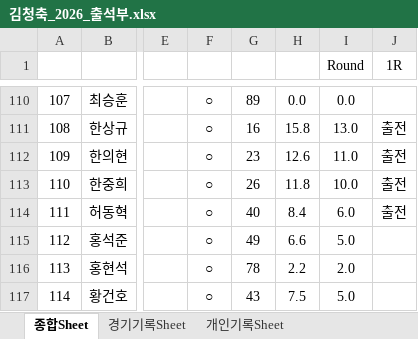
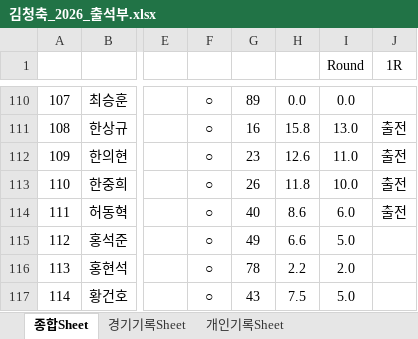
Before and after one commit to winclead/FCKCC, an Excel workbook: 김청축_2026_출석부.xlsx, sheet 종합Sheet, drawn as a sheet; only a part is shown, gaps mark what is left out; values as stored, in another font and other column widths than the file's, no borders; conditional formats not drawn; the diff names each change by its address in the sheet, - before the commit and + after, or states it on an @@ line.

```diff
--- a/김청축_2026_출석부.xlsx (sheet 종합Sheet)
+++ b/김청축_2026_출석부.xlsx (sheet 종합Sheet)
-H114: 8.4
+H114: 8.6
```
Also changed, not shown: sheet 개인기록Sheet, sheet 경기기록Sheet.
